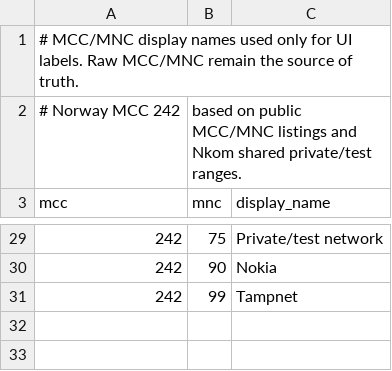
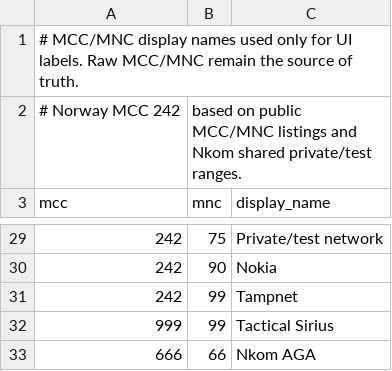
Before and after one commit to kjetilhp/5g-scanner-android, a CSV file: app/src/main/res/raw/mobile_operators.csv, drawn as a sheet; only a part is shown, gaps mark what is left out; the diff names each change by its address in the sheet, - before the commit and + after, or states it on an @@ line.

```diff
--- a/app/src/main/res/raw/mobile_operators.csv
+++ b/app/src/main/res/raw/mobile_operators.csv
+row 32: 999 | 99 | Tactical Sirius
+row 33: 666 | 66 | Nkom AGA
```
Also changed, not shown: 1 other file.
